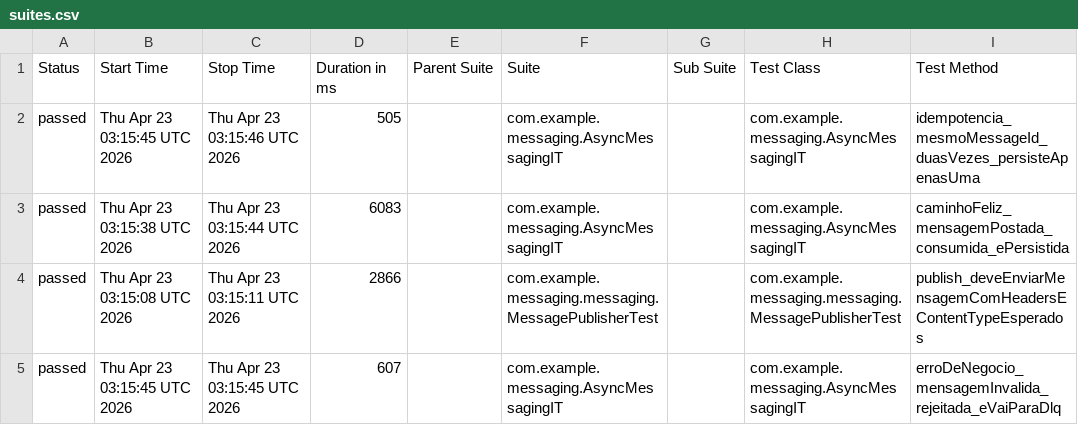
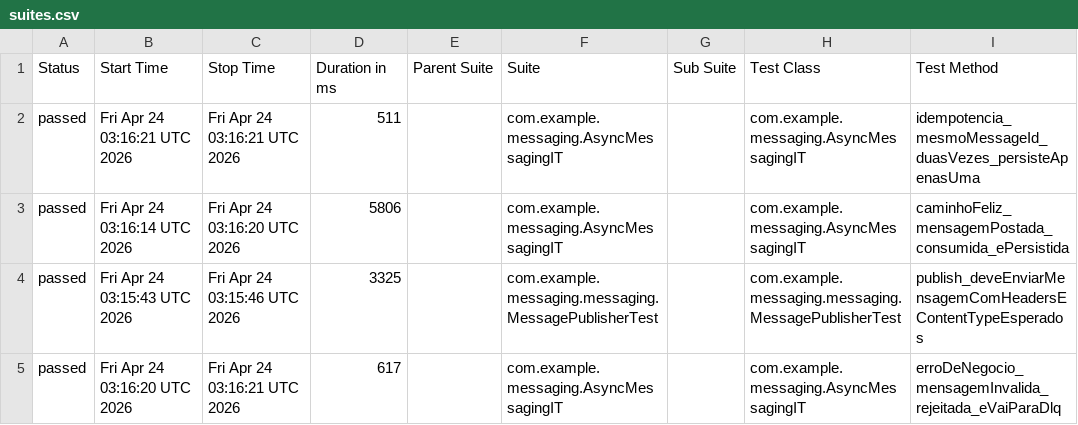
Before and after one commit to RicardoOliver/rest-assured-mensageria-java-test, a CSV file: allure/data/suites.csv, drawn as a sheet; only a part is shown; the diff names each change by its address in the sheet, - before the commit and + after, or states it on an @@ line.

Commit message:
📊 Deploy test reports — run #172 [2a96d4c32ebd713ac57f2499c95ac6fdbf7bb01a] 2a96d4c32ebd713ac57f2499c95ac6fdbf7bb01a

```diff
--- a/allure/data/suites.csv
+++ b/allure/data/suites.csv
-B2 (Start Time): Thu Apr 23 03:15:45 UTC 2026
+B2 (Start Time): Fri Apr 24 03:16:21 UTC 2026
-C2 (Stop Time): Thu Apr 23 03:15:46 UTC 2026
+C2 (Stop Time): Fri Apr 24 03:16:21 UTC 2026
-D2 (Duration in ms): 505
+D2 (Duration in ms): 511
-B3 (Start Time): Thu Apr 23 03:15:38 UTC 2026
+B3 (Start Time): Fri Apr 24 03:16:14 UTC 2026
-C3 (Stop Time): Thu Apr 23 03:15:44 UTC 2026
+C3 (Stop Time): Fri Apr 24 03:16:20 UTC 2026
-D3 (Duration in ms): 6083
+D3 (Duration in ms): 5806
-B4 (Start Time): Thu Apr 23 03:15:08 UTC 2026
+B4 (Start Time): Fri Apr 24 03:15:43 UTC 2026
-C4 (Stop Time): Thu Apr 23 03:15:11 UTC 2026
+C4 (Stop Time): Fri Apr 24 03:15:46 UTC 2026
-D4 (Duration in ms): 2866
+D4 (Duration in ms): 3325
-B5 (Start Time): Thu Apr 23 03:15:45 UTC 2026
+B5 (Start Time): Fri Apr 24 03:16:20 UTC 2026
-C5 (Stop Time): Thu Apr 23 03:15:45 UTC 2026
+C5 (Stop Time): Fri Apr 24 03:16:21 UTC 2026
-D5 (Duration in ms): 607
+D5 (Duration in ms): 617
```
Also changed, not shown: 37 other files.
